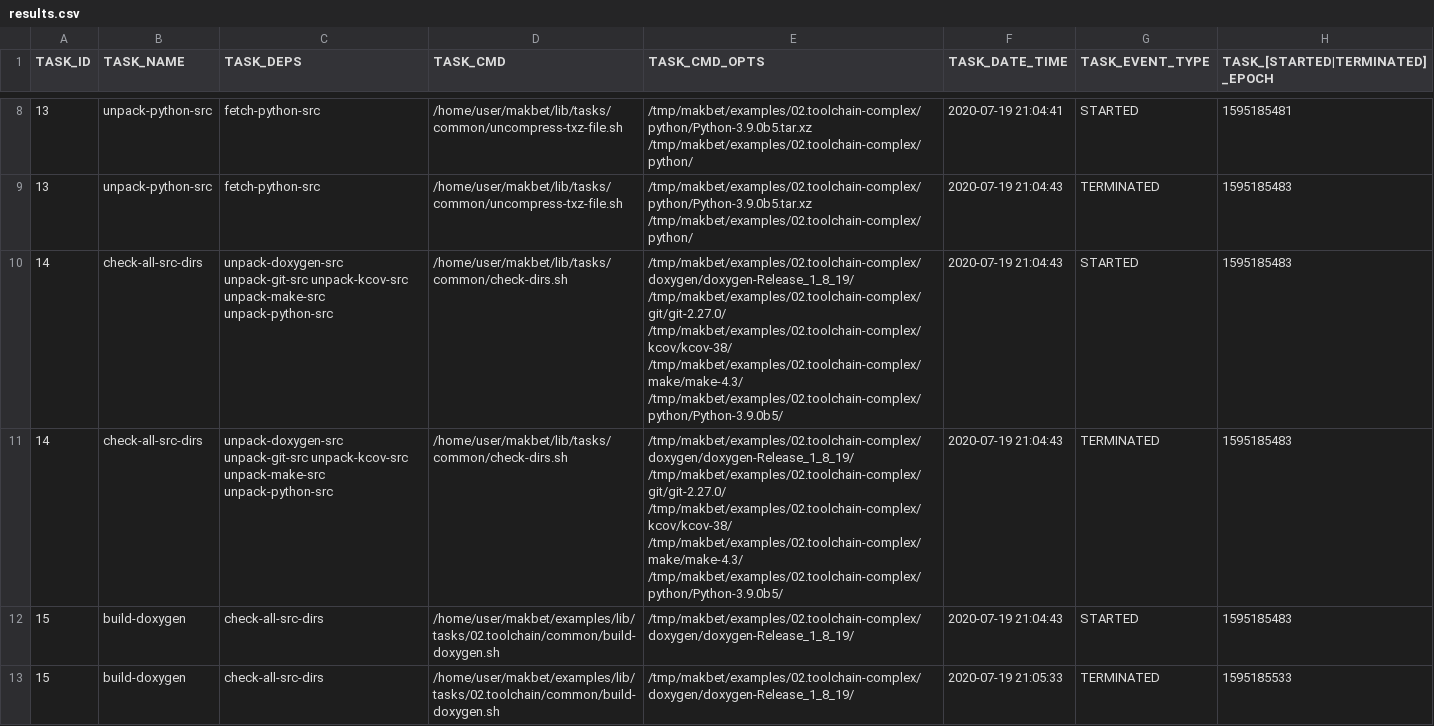
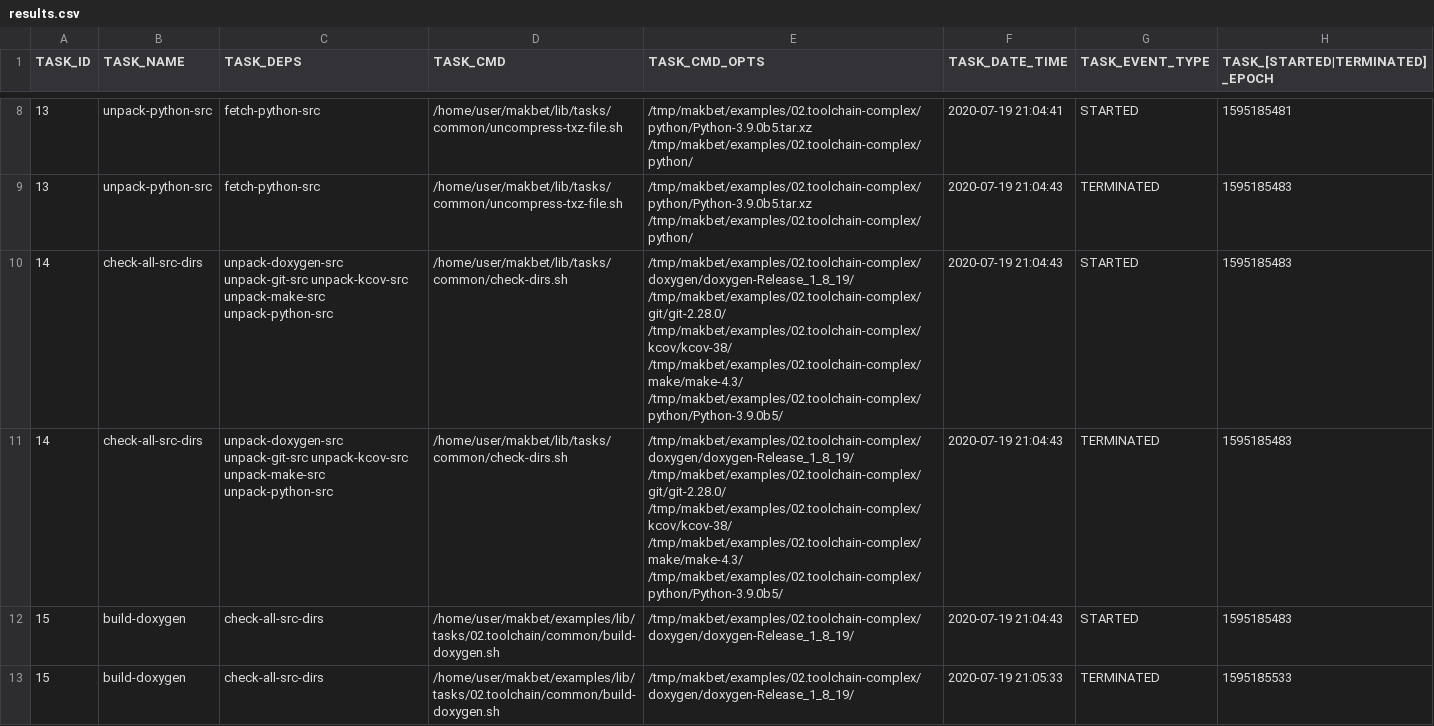
Before and after one commit to skaluzka/makbet, a CSV file: docs/examples/02.toolchain-complex/results.csv, drawn as a sheet; only a part is shown, gaps mark what is left out; the diff covers the shown part only.

```diff
--- a/docs/examples/02.toolchain-complex/results.csv
+++ b/docs/examples/02.toolchain-complex/results.csv
@@ -9,4 +9,4 @@ TASK_ID;TASK_NAME;TASK_DEPS;TASK_CMD;TASK_CMD_OPTS;TASK_DATE_TIME;TASK_EVENT_TYP
 "13";"unpack-python-src";"fetch-python-src";"/home/user/makbet/lib/tasks/common/uncompress-txz-file.sh";"/tmp/makbet/examples/02.toolchain-complex/python/Python-3.9.0b5.tar.xz /tmp/makbet/examples/02.toolchain-complex/python/";"2020-07-19 21:04:43";"TERMINATED";"1595185483";
-"14";"check-all-src-dirs";"unpack-doxygen-src unpack-git-src unpack-kcov-src unpack-make-src unpack-python-src";"/home/user/makbet/lib/tasks/common/check-dirs.sh";"/tmp/makbet/examples/02.toolchain-complex/doxygen/doxygen-Release_1_8_19/ /tmp/makbet/examples/02.toolchain-complex/git/git-2.27.0/ /tmp/makbet/examples/02.toolchain-complex/kcov/kcov-38/ /tmp/makbet/examples/02.toolchain-complex/make/make-4.3/ /tmp/makbet/examples/02.toolchain-complex/python/Python-3.9.0b5/";"2020-07-19 21:04:43";"STARTED";"1595185483";
-"14";"check-all-src-dirs";"unpack-doxygen-src unpack-git-src unpack-kcov-src unpack-make-src unpack-python-src";"/home/user/makbet/lib/tasks/common/check-dirs.sh";"/tmp/makbet/examples/02.toolchain-complex/doxygen/doxygen-Release_1_8_19/ /tmp/makbet/examples/02.toolchain-complex/git/git-2.27.0/ /tmp/makbet/examples/02.toolchain-complex/kcov/kcov-38/ /tmp/makbet/examples/02.toolchain-complex/make/make-4.3/ /tmp/makbet/examples/02.toolchain-complex/python/Python-3.9.0b5/";"2020-07-19 21:04:43";"TERMINATED";"1595185483";
+"14";"check-all-src-dirs";"unpack-doxygen-src unpack-git-src unpack-kcov-src unpack-make-src unpack-python-src";"/home/user/makbet/lib/tasks/common/check-dirs.sh";"/tmp/makbet/examples/02.toolchain-complex/doxygen/doxygen-Release_1_8_19/ /tmp/makbet/examples/02.toolchain-complex/git/git-2.28.0/ /tmp/makbet/examples/02.toolchain-complex/kcov/kcov-38/ /tmp/makbet/examples/02.toolchain-complex/make/make-4.3/ /tmp/makbet/examples/02.toolchain-complex/python/Python-3.9.0b5/";"2020-07-19 21:04:43";"STARTED";"1595185483";
+"14";"check-all-src-dirs";"unpack-doxygen-src unpack-git-src unpack-kcov-src unpack-make-src unpack-python-src";"/home/user/makbet/lib/tasks/common/check-dirs.sh";"/tmp/makbet/examples/02.toolchain-complex/doxygen/doxygen-Release_1_8_19/ /tmp/makbet/examples/02.toolchain-complex/git/git-2.28.0/ /tmp/makbet/examples/02.toolchain-complex/kcov/kcov-38/ /tmp/makbet/examples/02.toolchain-complex/make/make-4.3/ /tmp/makbet/examples/02.toolchain-complex/python/Python-3.9.0b5/";"2020-07-19 21:04:43";"TERMINATED";"1595185483";
 "15";"build-doxygen";"check-all-src-dirs";"/home/user/makbet/examples/lib/tasks/02.toolchain/common/build-doxygen.sh";"/tmp/makbet/examples/02.toolchain-complex/doxygen/doxygen-Release_1_8_19/";"2020-07-19 21:04:43";"STARTED";"1595185483";
```
Also changed, not shown: 8 edited cells elsewhere in this file, docs/examples/02.toolchain-basic/results.csv, 3 other files.
